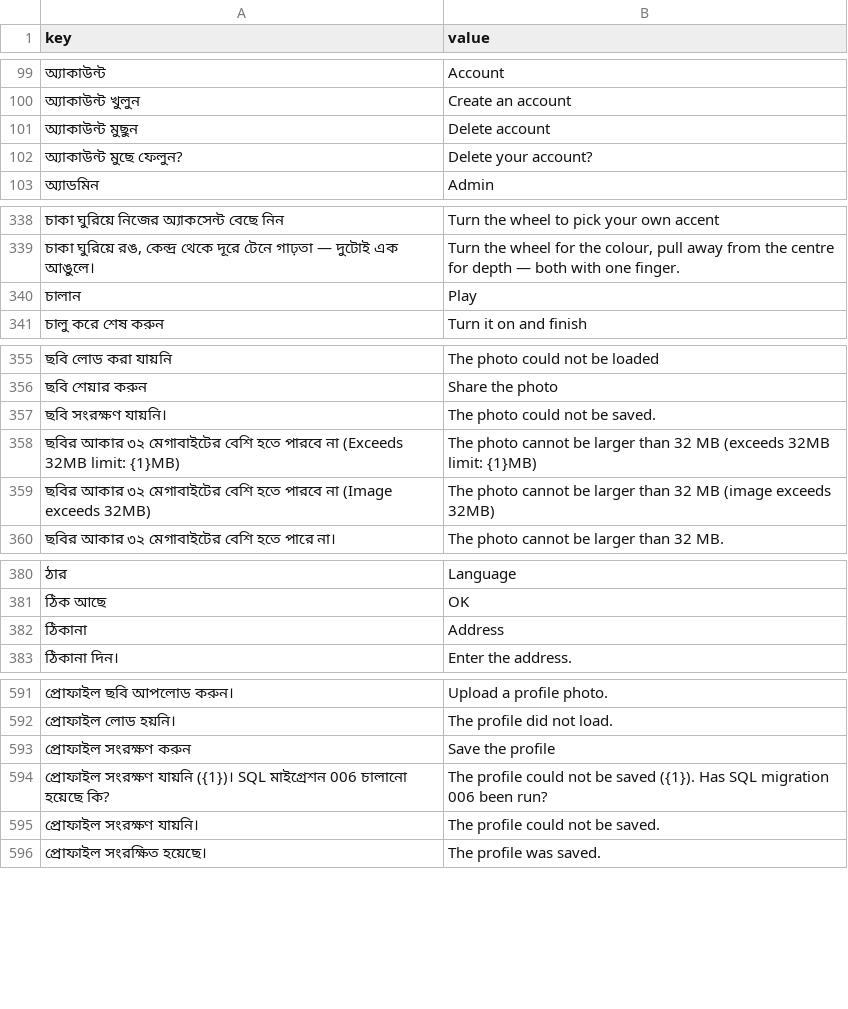
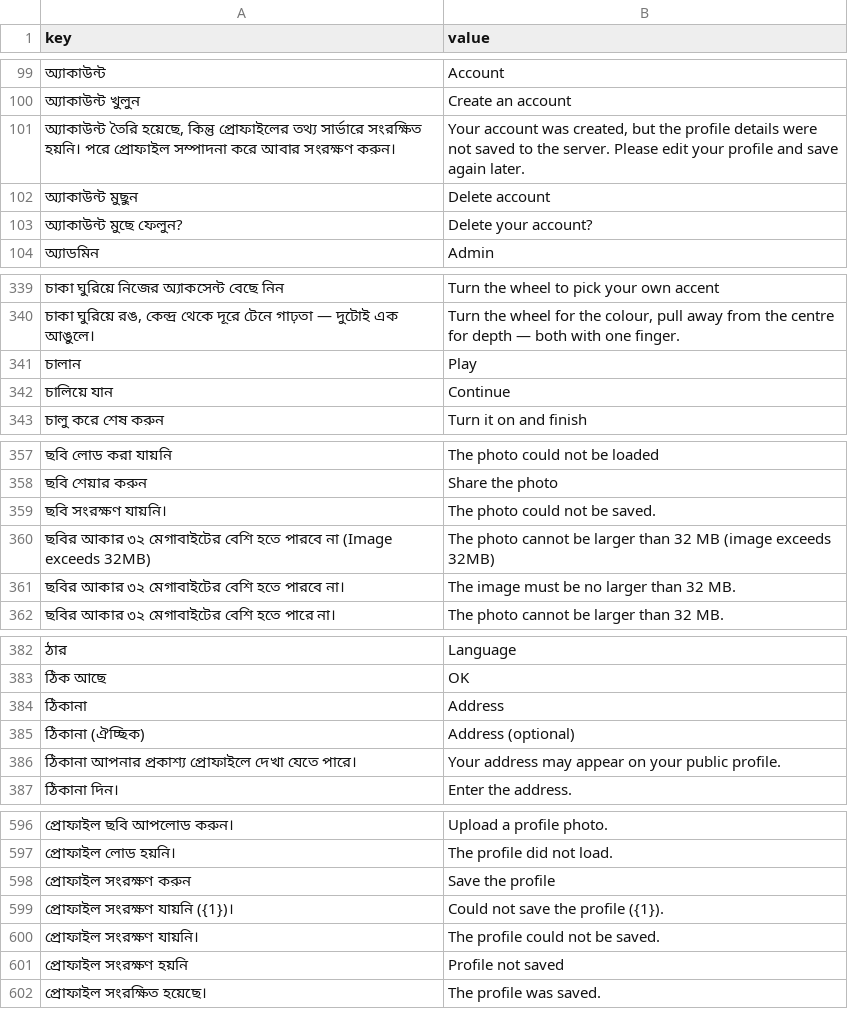
Before and after one commit to sisir-sinha/ningshingche, a CSV file: app/src/main/assets/i18n/en.csv, drawn as a sheet; only a part is shown, gaps mark what is left out; removed rows and columns are numbered as before the commit, all else as after; the diff covers the shown part only; the diff names each change by its address in the sheet, - before the commit and + after, or states it on an @@ line.

```diff
--- a/app/src/main/assets/i18n/en.csv
+++ b/app/src/main/assets/i18n/en.csv
+row 101: অ্যাকাউন্ট তৈরি হয়েছে, কিন্তু প্রোফাইলের তথ্য সার্ভারে সংরক্ষিত হয়নি। পরে প্রোফাইল সম্পাদনা করে আবার সংরক্ষণ করুন। | Your account was created, but the profile details were not saved to the server. Please edit your profile and save again later.
+row 342: চালিয়ে যান | Continue
-row 358: ছবির আকার ৩২ মেগাবাইটের বেশি হতে পারবে না (Exceeds 32MB limit: {1}MB) | The photo cannot be larger than 32 MB (exceeds 32MB limit: {1}MB)
+row 361: ছবির আকার ৩২ মেগাবাইটের বেশি হতে পারবে না। | The image must be no larger than 32 MB.
+row 385: ঠিকানা (ঐচ্ছিক) | Address (optional)
+row 386: ঠিকানা আপনার প্রকাশ্য প্রোফাইলে দেখা যেতে পারে। | Your address may appear on your public profile.
-row 594: প্রোফাইল সংরক্ষণ যায়নি ({1})। SQL মাইগ্রেশন 006 চালানো হয়েছে কি? | The profile could not be saved ({1}). Has SQL migration 006 been run?
+row 599: প্রোফাইল সংরক্ষণ যায়নি ({1})। | Could not save the profile ({1}).
+row 601: প্রোফাইল সংরক্ষণ হয়নি | Profile not saved
```
Also changed, not shown: 1 added row elsewhere in this file, app/src/main/assets/i18n/bpy.csv, backend/assets/lang/bn.csv, 17 other files.
